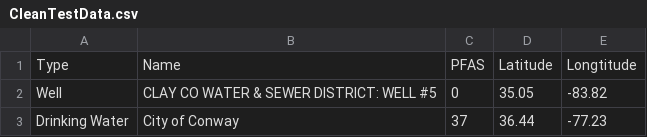
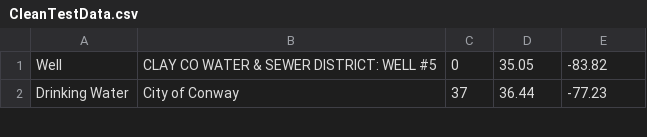
Before and after one commit to aadarsh0709/pfasdatafiles, a CSV file: CleanTestData.csv, drawn as a sheet; only a part is shown.

Commit message:
Update CleanTestData.csv

```diff
--- a/CleanTestData.csv
+++ b/CleanTestData.csv
@@ -1,2 +1 @@
-Type,Name,PFAS,Latitude,Longtitude
 Well,CLAY CO WATER & SEWER DISTRICT: WELL #5,0,35.05,-83.82
```
